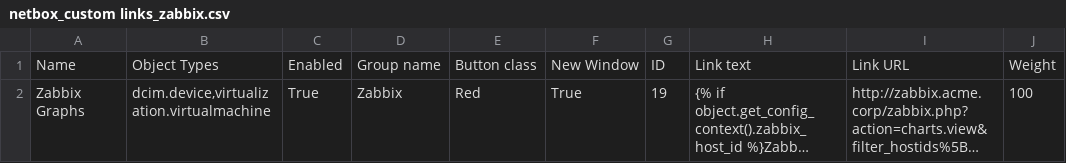
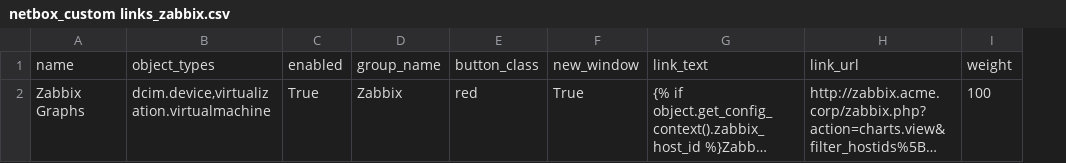
Before and after one commit to joaolucasmacedo/netbox-tools, a CSV file: custom_links/netbox_custom links_zabbix.csv, drawn as a sheet; long unchanged cells end in …; removed rows and columns are numbered as before the commit, all else as after; the diff names each change by its address in the sheet, - before the commit and + after, or states it on an @@ line.

Commit message:
Update netbox_custom links_zabbix.csv

```diff
--- a/custom_links/netbox_custom links_zabbix.csv
+++ b/custom_links/netbox_custom links_zabbix.csv
-column E, row 2: Red
+column E, row 2: red
-column G, row 2: 19
-row 1: Name | Object Types | Enabled | Group name | Button class | New Window | ID | Link text | Link URL | Weight
+row 1: name | object_types | enabled | group_name | button_class | new_window | link_text | link_url | weight
```
